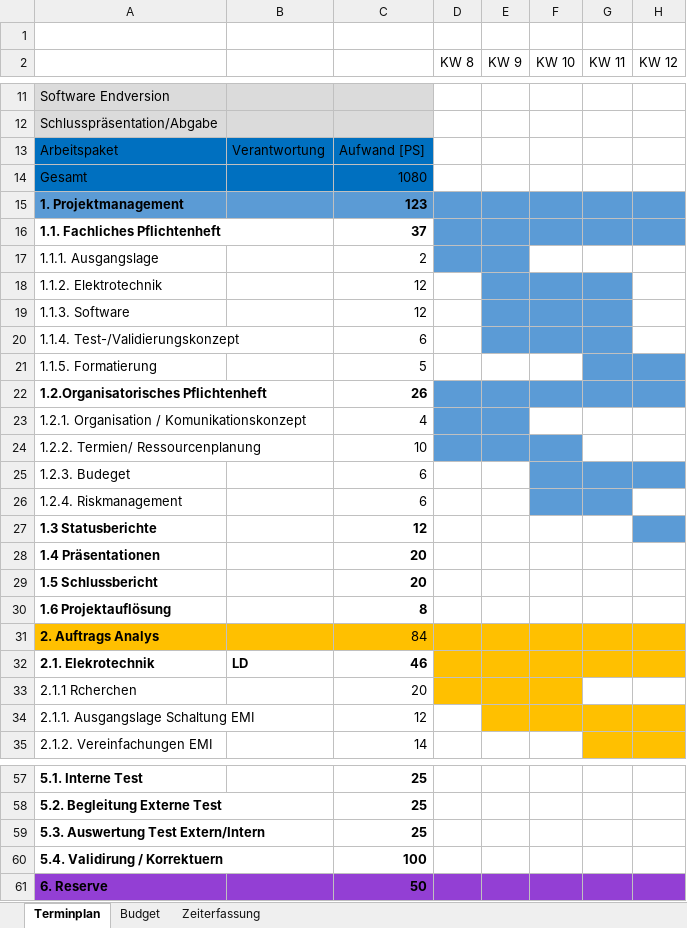
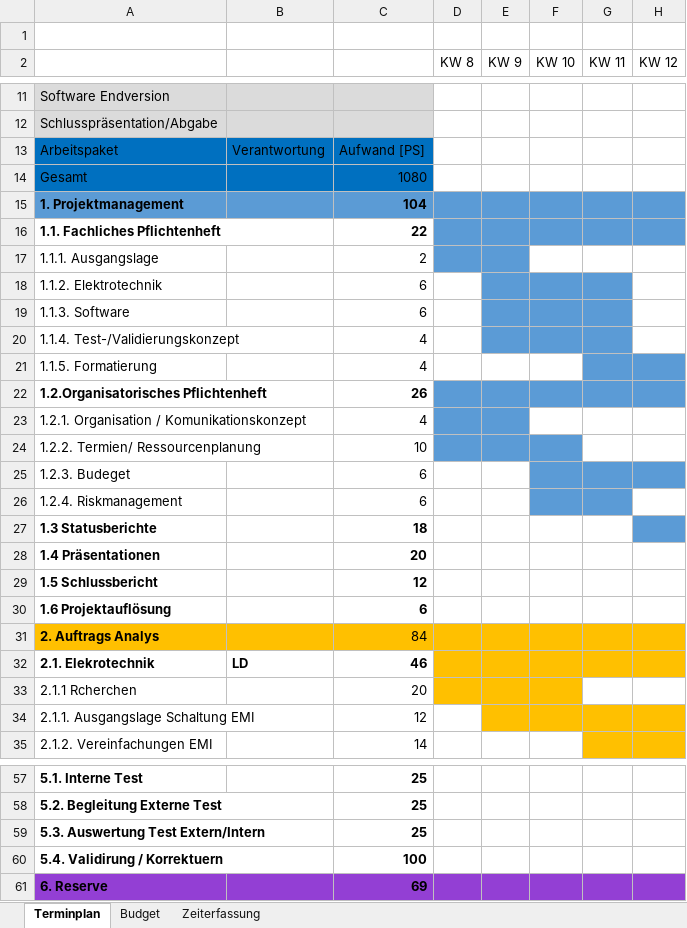
Before and after one commit to Swissmade41/EMI-Filter, an Excel workbook: PflichtenheftOrg/Ext. files/Terminplan_P2_T1_20190318.xlsx, sheet Terminplan, drawn as a sheet; only a part is shown, gaps mark what is left out; values as stored, in another font and other column widths than the file's, no borders; the diff names each change by its address in the sheet, - before the commit and + after, or states it on an @@ line.

```diff
--- a/PflichtenheftOrg/Ext. files/Terminplan_P2_T1_20190318.xlsx (sheet Terminplan)
+++ b/PflichtenheftOrg/Ext. files/Terminplan_P2_T1_20190318.xlsx (sheet Terminplan)
-C15: 123
+C15: 104
-C16: 37
+C16: 22
-C18:C19: 12
+C18:C19: 6
-C20: 6
+C20: 4
-C21: 5
+C21: 4
-C27: 12
+C27: 18
-C29: 20
+C29: 12
-C30: 8
+C30: 6
-C61: 50
+C61: 69
```
Also changed, not shown: sheet Budget, Zeiterfassung/19FS_pro2E_Team_x_Personalkosten_Tracking.xlsx.
